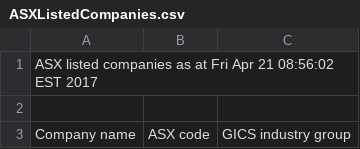
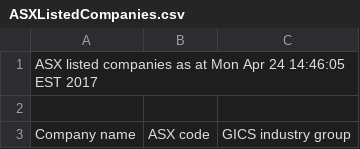
Before and after one commit to kunahair/SticksAndStocks, a CSV file: website/ASXListedCompanies.csv, drawn as a sheet; only a part is shown.

```diff
--- a/website/ASXListedCompanies.csv
+++ b/website/ASXListedCompanies.csv
@@ -1,2 +1,2 @@
-ASX listed companies as at Fri Apr 21 08:56:02 EST 2017
+ASX listed companies as at Mon Apr 24 14:46:05 EST 2017
 
```
Also changed, not shown: 3 other files.
